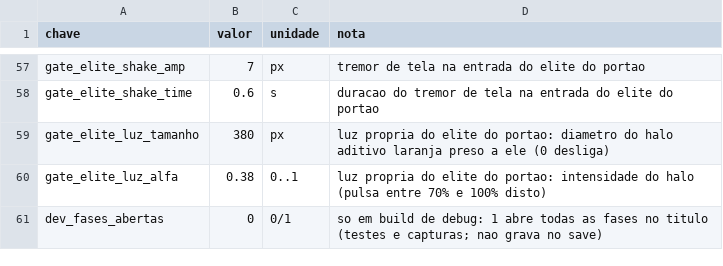
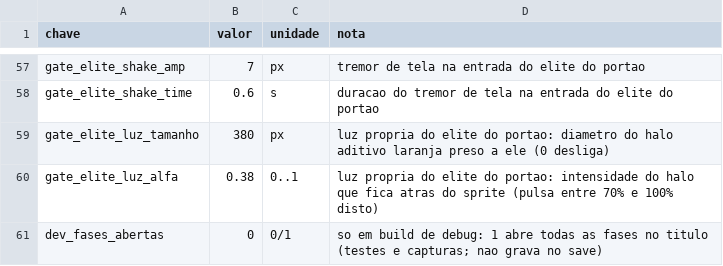
Before and after one commit to Willvinicius2/echoes-of-the-shatter, a CSV file: godot/data2d/run_settings.csv, drawn as a sheet; only a part is shown, gaps mark what is left out.

```diff
--- a/godot/data2d/run_settings.csv
+++ b/godot/data2d/run_settings.csv
@@ -59,3 +59,3 @@ gate_elite_shake_time,0.6,s,duracao do tremor de tela na entrada do elite do por
 gate_elite_luz_tamanho,380,px,luz propria do elite do portao: diametro do halo aditivo laranja preso a ele (0 desliga)
-gate_elite_luz_alfa,0.38,0..1,luz propria do elite do portao: intensidade do halo (pulsa entre 70% e 100% disto)
+gate_elite_luz_alfa,0.38,0..1,luz propria do elite do portao: intensidade do halo que fica atras do sprite (pulsa entre 70% e 100% disto)
 dev_fases_abertas,0,0/1,so em build de debug: 1 abre todas as fases no titulo (testes e capturas; nao grava no save)
```
Also changed, not shown: godot/data2d/hud_layout.csv, 17 other files.
